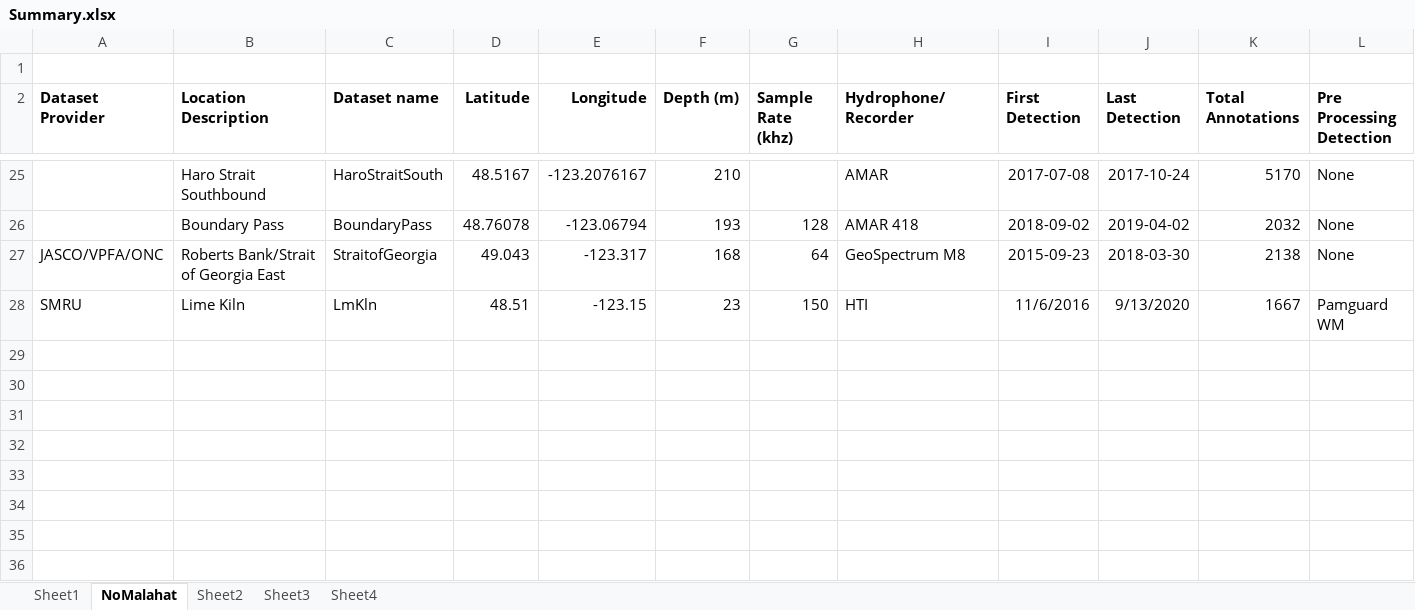
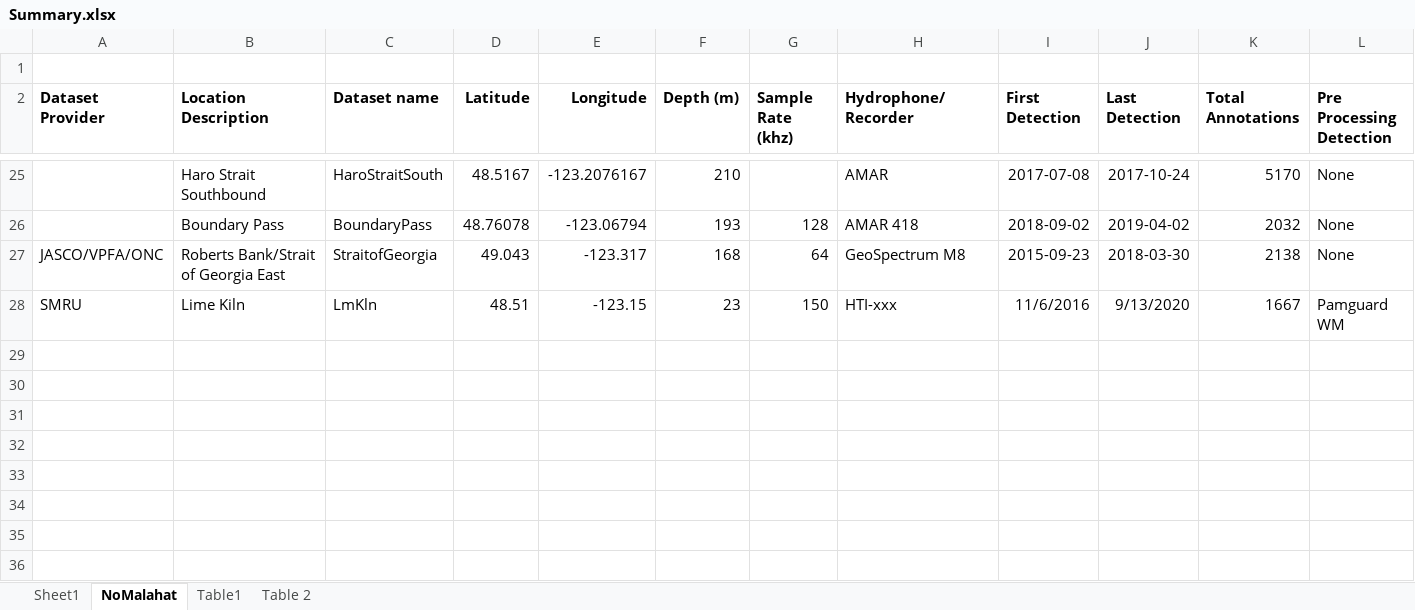
Before and after one commit to JPalmerK/DCLDE2026, an Excel workbook: Documentation/Summary.xlsx, sheet NoMalahat, drawn as a sheet; only a part is shown, gaps mark what is left out; the shorter side is filled out with more unchanged rows; values as stored, in another font and other column widths than the file's, no borders; rows hold the shown columns only; the diff names each change by its address in the sheet, - before the commit and + after, or states it on an @@ line.

```diff
--- a/Documentation/Summary.xlsx (sheet NoMalahat)
+++ b/Documentation/Summary.xlsx (sheet NoMalahat)
-sheet tab: Sheet2
+sheet tab: Table1
-sheet tab: Sheet3
+sheet tab: Table 2
-sheet tab: Sheet4
-H28 (Hydrophone/Recorder): HTI
+H28 (Hydrophone/Recorder): HTI-xxx
-row 29: (empty)
-row 30: (empty)
-row 31: (empty)
-row 32: (empty)
```
Also changed, not shown: sheet Sheet1, formulas that keep their value, hidden cells, 1 other file.
